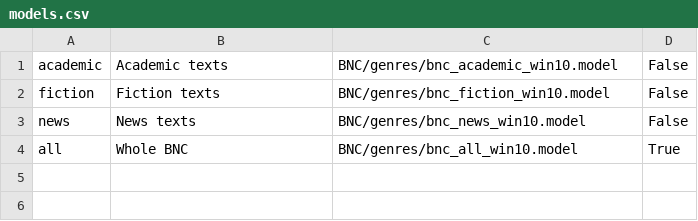
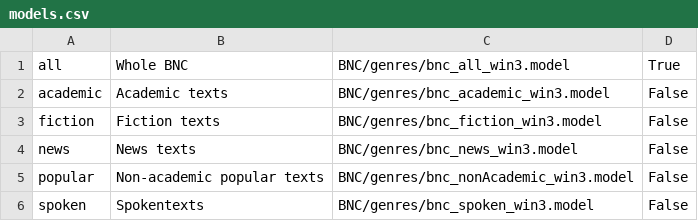
Before and after one commit to anyaat/dsm_genres, a CSV file: models.csv, drawn as a sheet.

```diff
--- a/models.csv
+++ b/models.csv
@@ -1,4 +1,6 @@
-academic	Academic texts	BNC/genres/bnc_academic_win10.model	False
-fiction	Fiction texts	BNC/genres/bnc_fiction_win10.model	False
-news	News texts	BNC/genres/bnc_news_win10.model	False
-all	Whole BNC	BNC/genres/bnc_all_win10.model	True
+all	Whole BNC	BNC/genres/bnc_all_win3.model	True
+academic	Academic texts	BNC/genres/bnc_academic_win3.model	False
+fiction	Fiction texts	BNC/genres/bnc_fiction_win3.model	False
+news	News texts	BNC/genres/bnc_news_win3.model	False
+popular	Non-academic popular texts	BNC/genres/bnc_nonAcademic_win3.model	False
+spoken	Spokentexts	BNC/genres/bnc_spoken_win3.model	False
```
Also changed, not shown: 6 other files.
